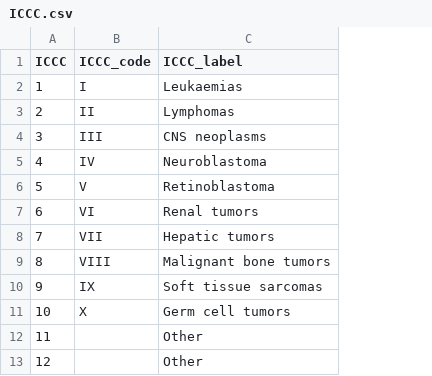
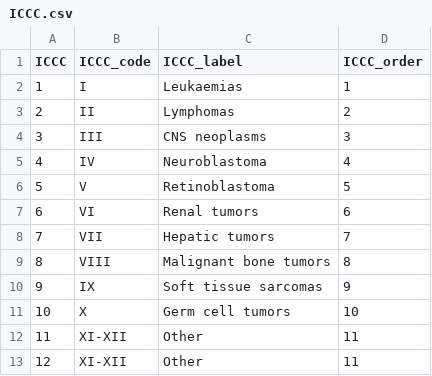
Before and after one commit to IARC-CSU/CanReg5, a CSV file: conf/tables/r/ICCC.csv, drawn as a sheet; the diff names each change by its address in the sheet, - before the commit and + after, or states it on an @@ line.

Commit message:
add ICCC

```diff
--- a/conf/tables/r/ICCC.csv
+++ b/conf/tables/r/ICCC.csv
+column D (ICCC_order), rows 2-13: 1 | 2 | 3 | 4 | 5 | 6 | 7 | 8 | 9 | 10 | 11 | 11
-B12:B13 (ICCC_code): (empty)
+B12:B13 (ICCC_code): XI-XII
```
Also changed, not shown: 3 other files.
